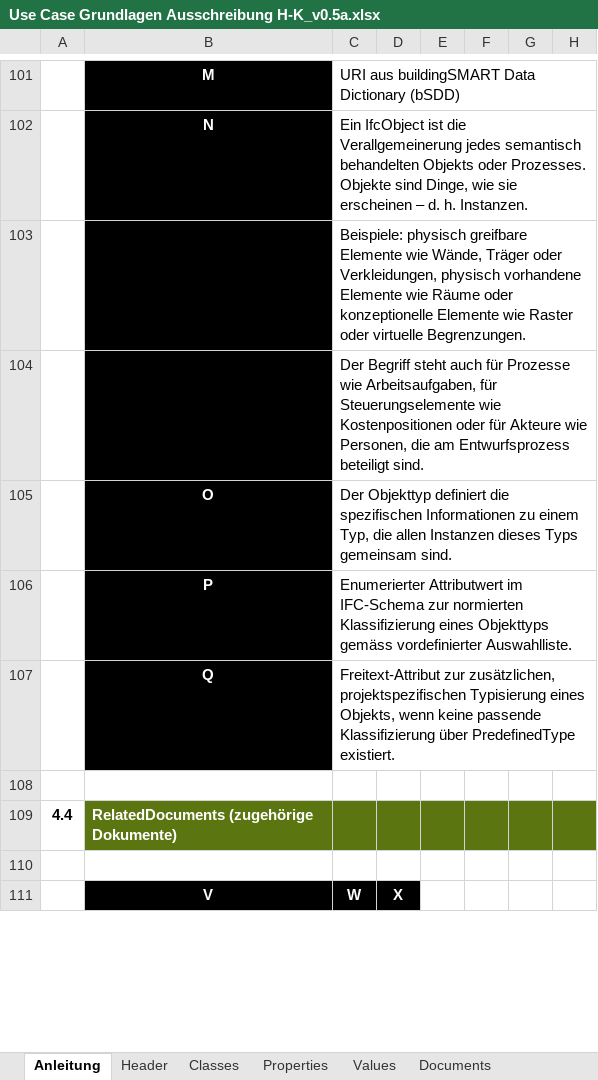
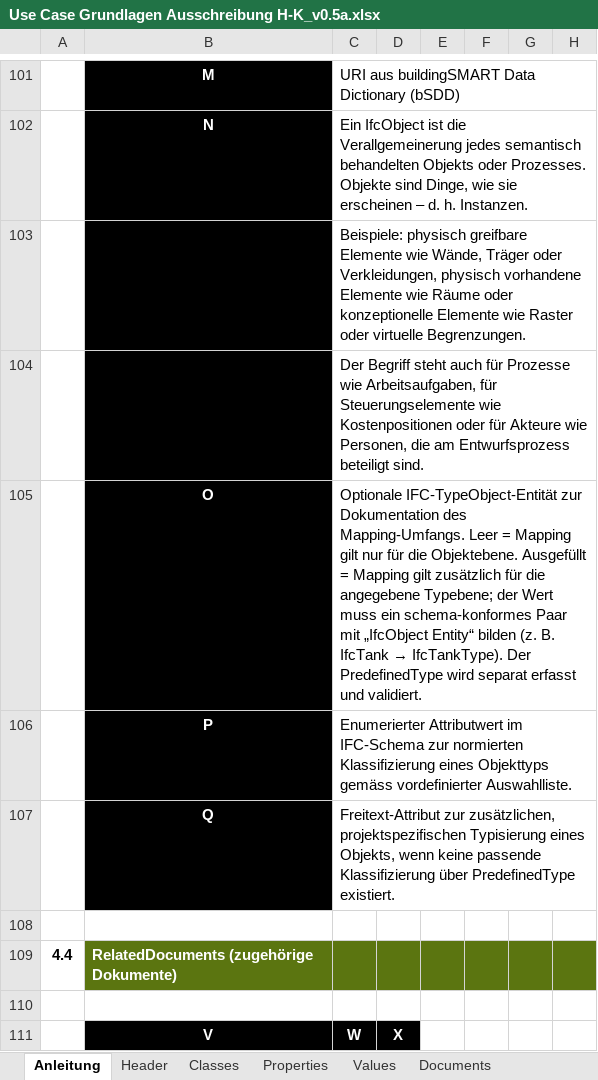
Before and after one commit to KBOB-admin/KBOB-data-dictionary, an Excel workbook: templates/test_files/Use Case Grundlagen Ausschreibung H-K_v0.5a.xlsx, sheet Anleitung, drawn as a sheet; only a part is shown, gaps mark what is left out; values as stored, in another font and other column widths than the file's, no borders; the diff names each change by its address in the sheet, - before the commit and + after, or states it on an @@ line.

Commit message:
Validate IFC object and TypeObject mappings separately

```diff
--- a/templates/test_files/Use Case Grundlagen Ausschreibung H-K_v0.5a.xlsx (sheet Anleitung)
+++ b/templates/test_files/Use Case Grundlagen Ausschreibung H-K_v0.5a.xlsx (sheet Anleitung)
@@ C105: Der Objekttyp definiert die spezifischen Informationen zu einem Typ, die allen Instanzen dieses Typs gemeinsam sind. → Optionale IFC-TypeObject-Entität zur Dokumentation des Mapping-Umfangs. Leer = Mapping gilt nur für die Objektebene. Ausgefüllt = Mapping gilt zusätzlich für die angegebene Typebene; der Wert muss ein schema-konformes Paar mit „IfcObject Entity“ bilden (z. B. IfcTank → IfcTankType). Der PredefinedType wird separat erfasst und validiert. @@
```
Also changed, not shown: sheet Header, sheet Classes, sheet Data_Template, templates/Strukturvorlage_DataDictionary_empty_public_v0.9.5.xlsx, templates/Strukturvorlage_DataDictionary_empty_v1.0.0.xlsx, 8 other files.
